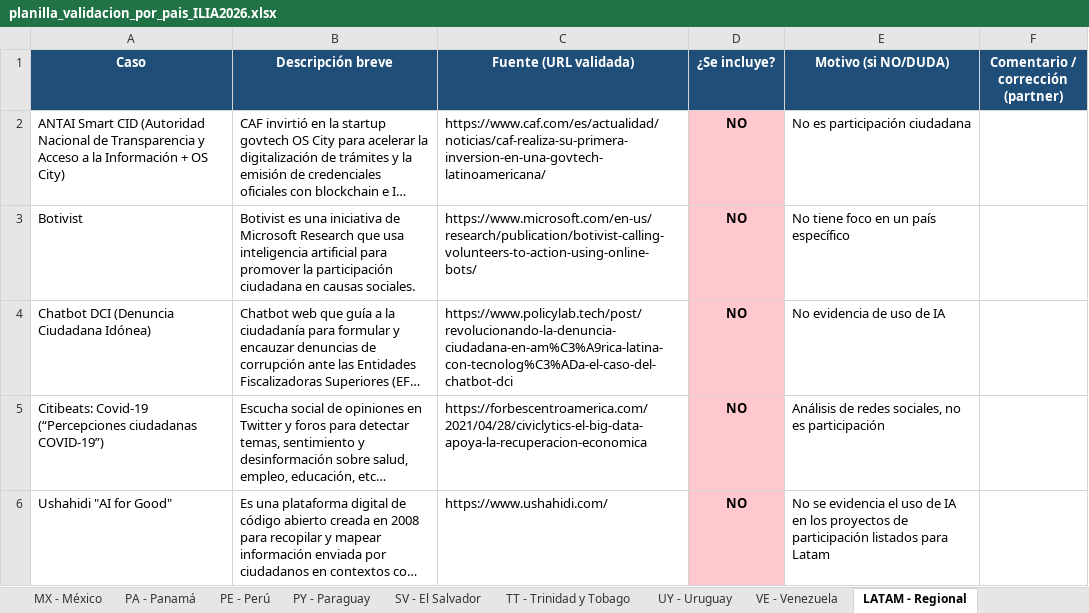
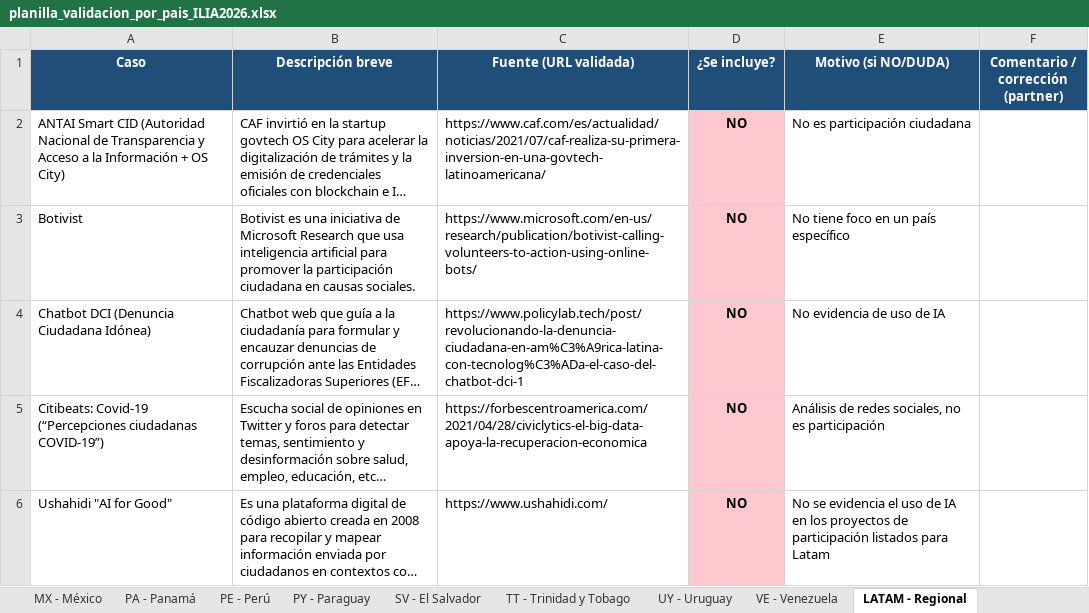
Before and after one commit to aplicaciones-foresight/ilia26-participacion, an Excel workbook: data/gates/planilla_validacion_por_pais_ILIA2026.xlsx, sheet LATAM - Regional, drawn as a sheet; long unchanged cells end in …; values as stored, in another font and other column widths than the file's, no borders; the diff names each change by its address in the sheet, - before the commit and + after, or states it on an @@ line.

```diff
--- a/data/gates/planilla_validacion_por_pais_ILIA2026.xlsx (sheet LATAM - Regional)
+++ b/data/gates/planilla_validacion_por_pais_ILIA2026.xlsx (sheet LATAM - Regional)
-C2 (Fuente (URL validada)): https://www.caf.com/es/actualidad/noticias/caf-realiza-su-primera-inversion-en-una-govtech-latinoamericana/
+C2 (Fuente (URL validada)): https://www.caf.com/es/actualidad/noticias/2021/07/caf-realiza-su-primera-inversion-en-una-govtech-latinoamericana/
-C4 (Fuente (URL validada)): https://www.policylab.tech/post/revolucionando-la-denuncia-ciudadana-en-am%C3%A9rica-latina-con-tecnolog%C3%ADa-el-caso-del-chatbot-dci
+C4 (Fuente (URL validada)): https://www.policylab.tech/post/revolucionando-la-denuncia-ciudadana-en-am%C3%A9rica-latina-con-tecnolog%C3%ADa-el-caso-del-chatbot-dci-1
```
Also changed, not shown: sheet CL - Chile, sheet UY - Uruguay, sheet MX - México, sheet BR - Brasil, sheet EC - Ecuador, sheet PA - Panamá, 4 more sheets, 17 other files.
